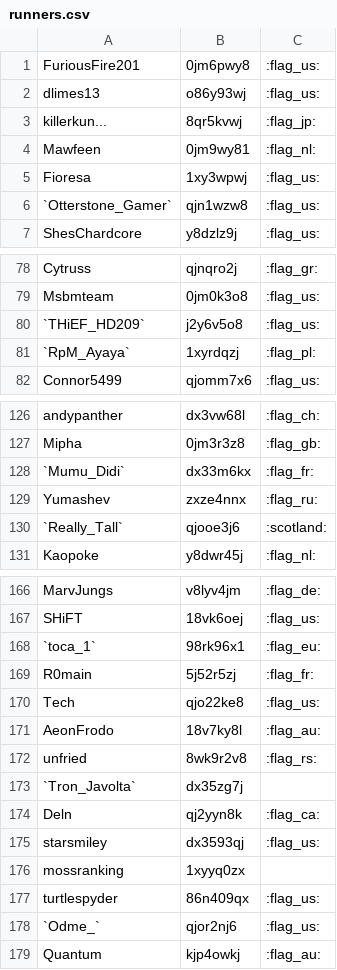
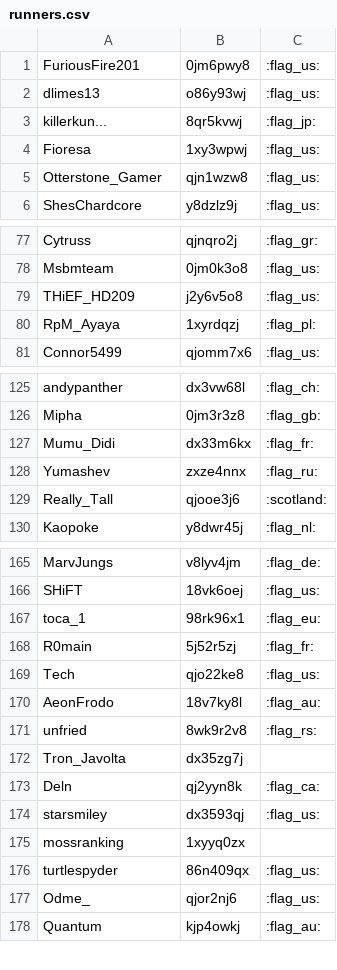
Before and after one commit to FernE047/SrcLbMaker, a CSV file: runners.csv, drawn as a sheet; only a part is shown, gaps mark what is left out; the diff covers the shown part only.

Commit message:
removed some runners

```diff
--- a/runners.csv
+++ b/runners.csv
@@ -3,5 +3,4 @@ dlimes13,o86y93wj,:flag_us:
 killerkun...,8qr5kvwj,:flag_jp:
-Mawfeen,0jm9wy81,:flag_nl:
 Fioresa,1xy3wpwj,:flag_us:
-`Otterstone_Gamer`,qjn1wzw8,:flag_us:
+Otterstone_Gamer,qjn1wzw8,:flag_us:
 ShesChardcore,y8dzlz9j,:flag_us:
@@ -79,4 +78,4 @@ Cytruss,qjnqro2j,:flag_gr:
 Msbmteam,0jm0k3o8,:flag_us:
-`THiEF_HD209`,j2y6v5o8,:flag_us:
-`RpM_Ayaya`,1xyrdqzj,:flag_pl:
+THiEF_HD209,j2y6v5o8,:flag_us:
+RpM_Ayaya,1xyrdqzj,:flag_pl:
 Connor5499,qjomm7x6,:flag_us:
@@ -127,5 +126,5 @@ andypanther,dx3vw68l,:flag_ch:
 Mipha,0jm3r3z8,:flag_gb:
-`Mumu_Didi`,dx33m6kx,:flag_fr:
+Mumu_Didi,dx33m6kx,:flag_fr:
 Yumashev,zxze4nnx,:flag_ru:
-`Really_Tall`,qjooe3j6,:scotland:
+Really_Tall,qjooe3j6,:scotland:
 Kaopoke,y8dwr45j,:flag_nl:
@@ -167,3 +166,3 @@ MarvJungs,v8lyv4jm,:flag_de:
 SHiFT,18vk6oej,:flag_us:
-`toca_1`,98rk96x1,:flag_eu:
+toca_1,98rk96x1,:flag_eu:
 R0main,5j52r5zj,:flag_fr:
@@ -172,3 +171,3 @@ AeonFrodo,18v7ky8l,:flag_au:
 unfried,8wk9r2v8,:flag_rs:
-`Tron_Javolta`,dx35zg7j,
+Tron_Javolta,dx35zg7j,
 Deln,qj2yyn8k,:flag_ca:
@@ -177,3 +176,3 @@ mossranking,1xyyq0zx,
 turtlespyder,86n409qx,:flag_us:
-`Odme_`,qjor2nj6,:flag_us:
+Odme_,qjor2nj6,:flag_us:
 Quantum,kjp4owkj,:flag_au:
```
Also changed, not shown: 1 removed row and 10 edited cells elsewhere in this file.
